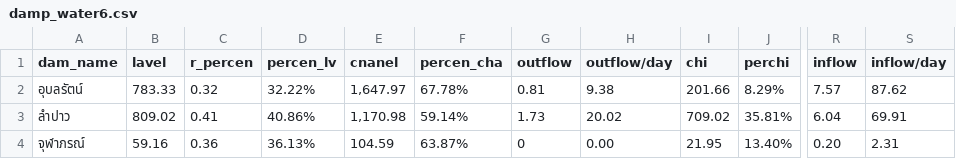
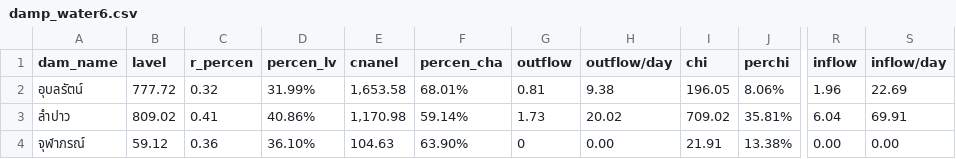
Before and after one commit to rattapong4500830013/map_stacionwater, a CSV file: damp_water6.csv, drawn as a sheet; only a part is shown, gaps mark what is left out; the diff names each change by its address in the sheet, - before the commit and + after, or states it on an @@ line.

Commit message:
Add files via upload

```diff
--- a/damp_water6.csv
+++ b/damp_water6.csv
-B2 (lavel): 783.33
+B2 (lavel): 777.72
-D2 (percen_lv): 32.22%
+D2 (percen_lv): 31.99%
-E2 (cnanel): 1,647.97
+E2 (cnanel): 1,653.58
-F2 (percen_cha): 67.78%
+F2 (percen_cha): 68.01%
-I2 (chi): 201.66
+I2 (chi): 196.05
-J2 (perchi): 8.29%
+J2 (perchi): 8.06%
-R2 (inflow): 7.57
+R2 (inflow): 1.96
-S2 (inflow/day): 87.62
+S2 (inflow/day): 22.69
-B4 (lavel): 59.16
+B4 (lavel): 59.12
-D4 (percen_lv): 36.13%
+D4 (percen_lv): 36.10%
-E4 (cnanel): 104.59
+E4 (cnanel): 104.63
-F4 (percen_cha): 63.87%
+F4 (percen_cha): 63.90%
-I4 (chi): 21.95
+I4 (chi): 21.91
-J4 (perchi): 13.40%
+J4 (perchi): 13.38%
-R4 (inflow): 0.20
+R4 (inflow): 0.00
-S4 (inflow/day): 2.31
+S4 (inflow/day): 0.00
```
